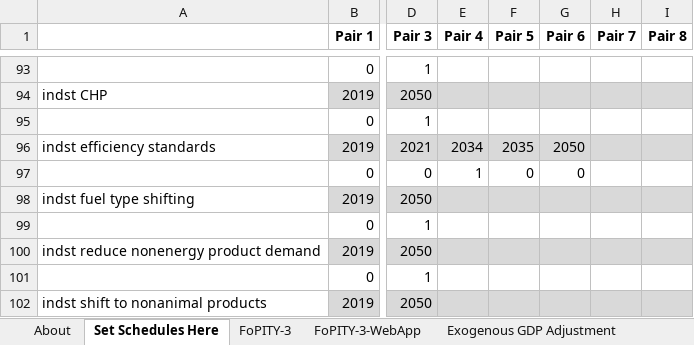
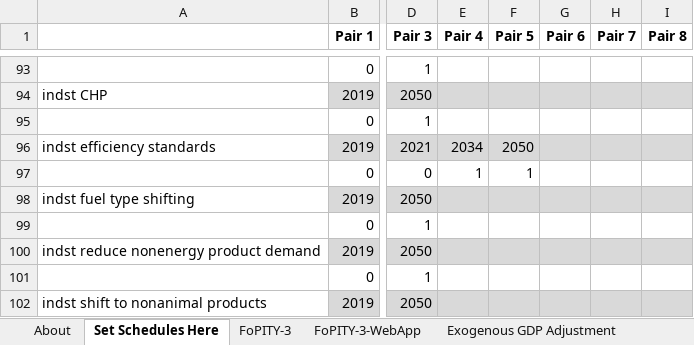
Before and after one commit to EnergyInnovation/eps-minnesota, an Excel workbook: InputData/plcy-schd/FoPITY/Frac of Pol Impl This Yr - 3 - Ref.xlsx, sheet Set Schedules Here, drawn as a sheet; only a part is shown, gaps mark what is left out; values as stored, in another font and other column widths than the file's, no borders; the diff names each change by its address in the sheet, - before the commit and + after, or states it on an @@ line.

Commit message:
Update to Fopity schedule industry EE

```diff
--- a/InputData/plcy-schd/FoPITY/Frac of Pol Impl This Yr - 3 - Ref.xlsx (sheet Set Schedules Here)
+++ b/InputData/plcy-schd/FoPITY/Frac of Pol Impl This Yr - 3 - Ref.xlsx (sheet Set Schedules Here)
-F96 (Pair 5): 2035
+F96 (Pair 5): 2050
-G96 (Pair 6): 2050
+G96 (Pair 6): (empty)
-F97 (Pair 5): 0
+F97 (Pair 5): 1
-G97 (Pair 6): 0
+G97 (Pair 6): (empty)
```
Also changed, not shown: sheet FoPITY-3, sheet FoPITY-3-WebApp, 2 other files.
